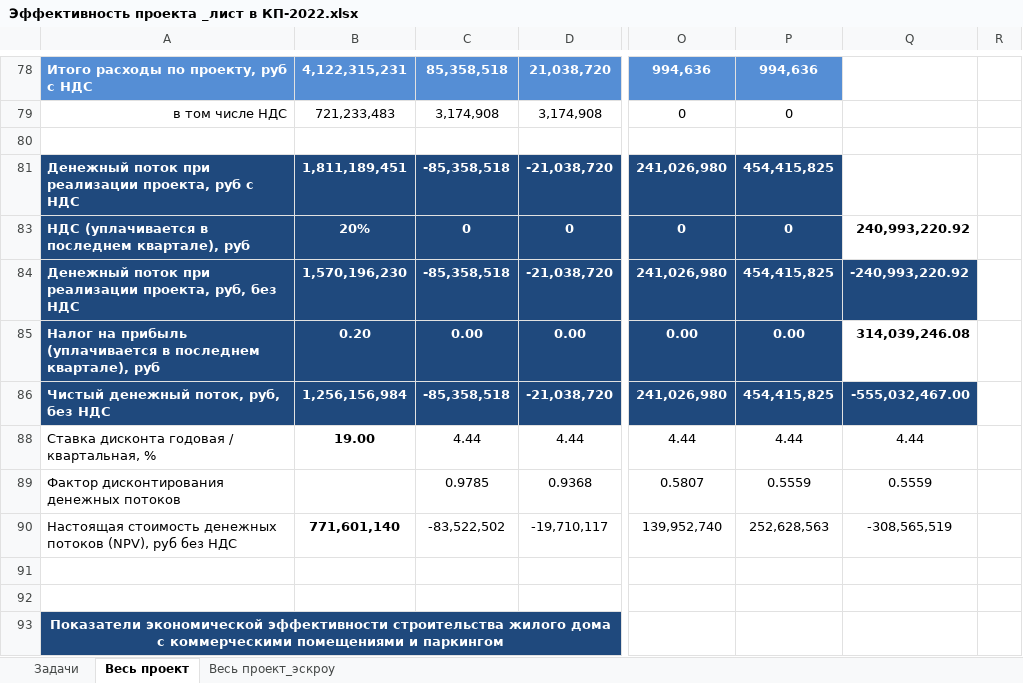
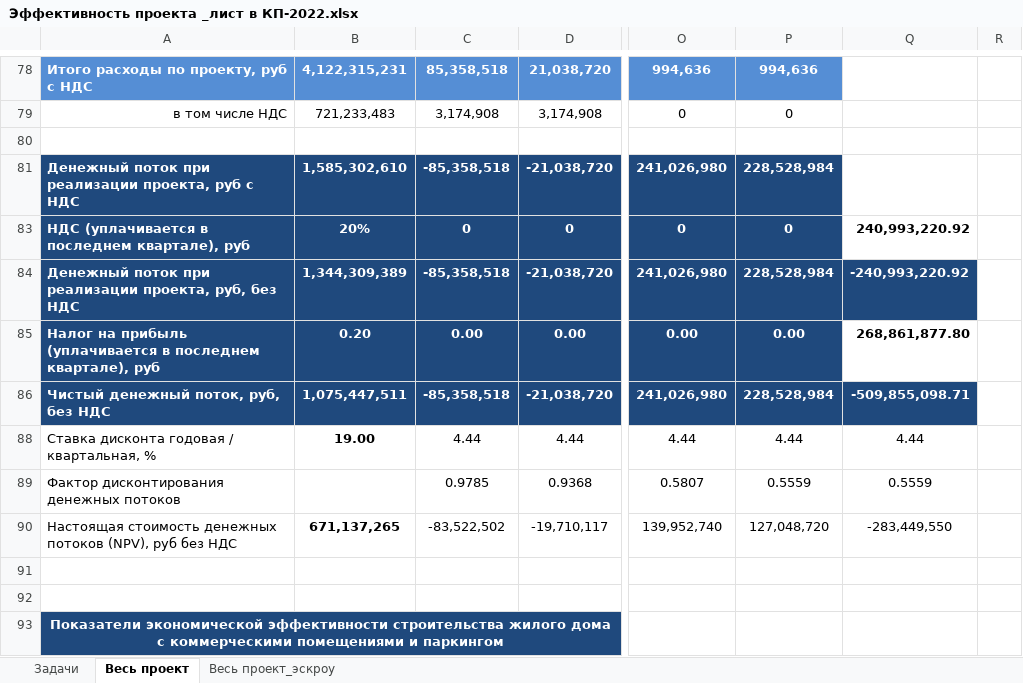
Before and after one commit to DnineO/3-term-of-SPBSTU, an Excel workbook: Бизнес-планирование в строительстве/Эффективность проекта _лист в КП-2022.xlsx, sheet Весь проект, drawn as a sheet; only a part is shown, gaps mark what is left out; values as stored, in another font and other column widths than the file's, no borders; charts and pictures not drawn; the diff covers the shown part only; the diff names each change by its address in the sheet, - before the commit and + after, or states it on an @@ line.

Commit message:
Update Эффективность проекта _лист в КП-2022.xlsx

```diff
--- a/Бизнес-планирование в строительстве/Эффективность проекта _лист в КП-2022.xlsx (sheet Весь проект)
+++ b/Бизнес-планирование в строительстве/Эффективность проекта _лист в КП-2022.xlsx (sheet Весь проект)
-B81: 1,811,189,451
+B81: 1,585,302,610
-P81: 454,415,825
+P81: 228,528,984
-B84: 1,570,196,230
+B84: 1,344,309,389
-P84: 454,415,825
+P84: 228,528,984
-Q85: 314,039,246.08
+Q85: 268,861,877.80
-B86: 1,256,156,984
+B86: 1,075,447,511
-P86: 454,415,825
+P86: 228,528,984
-Q86: -555,032,467.00
+Q86: -509,855,098.71
-B90: 771,601,140
+B90: 671,137,265
-P90: 252,628,563
+P90: 127,048,720
-Q90: -308,565,519
+Q90: -283,449,550
```
Also changed, not shown: 2 added rows, 2 removed rows and 27 edited cells elsewhere in this sheet, hidden cells, charts or pictures.
